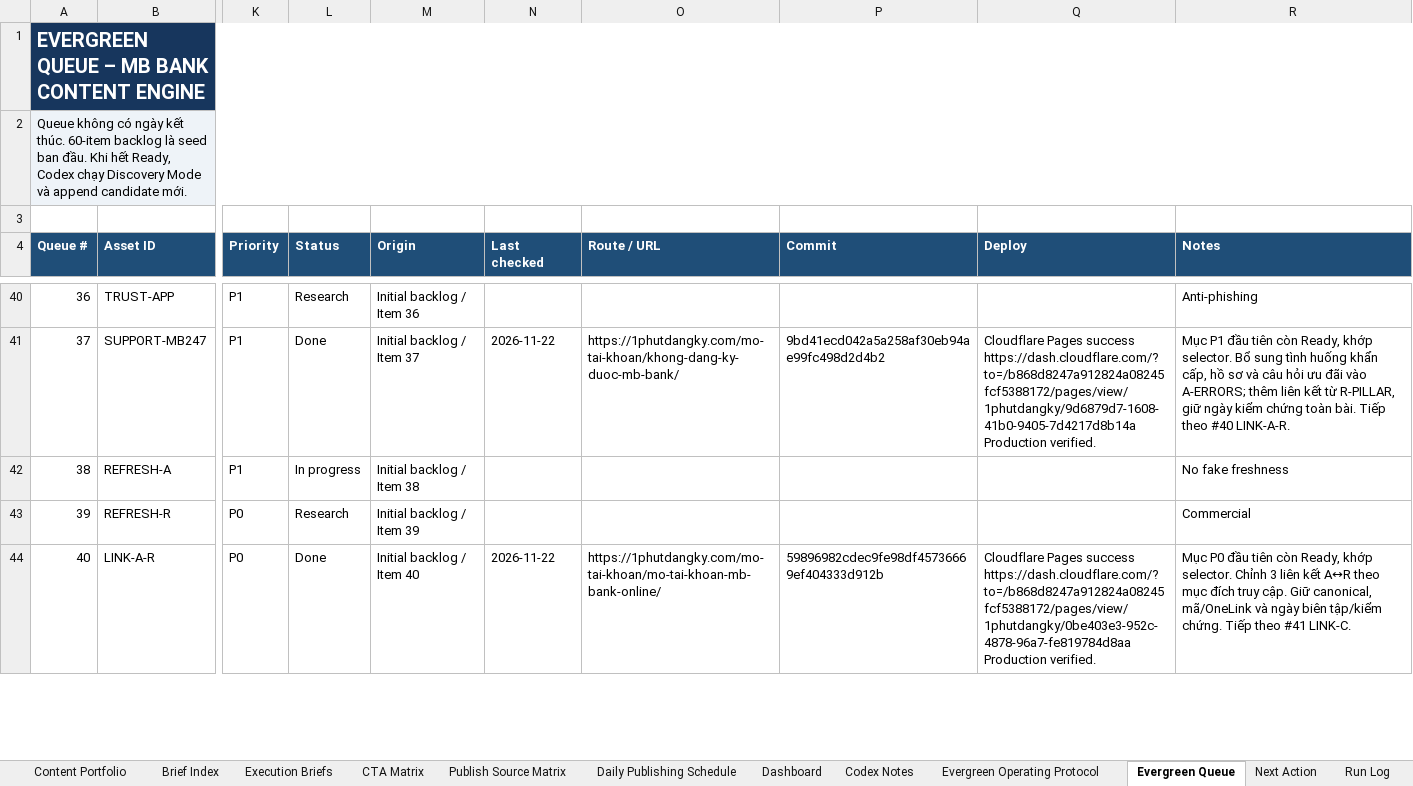
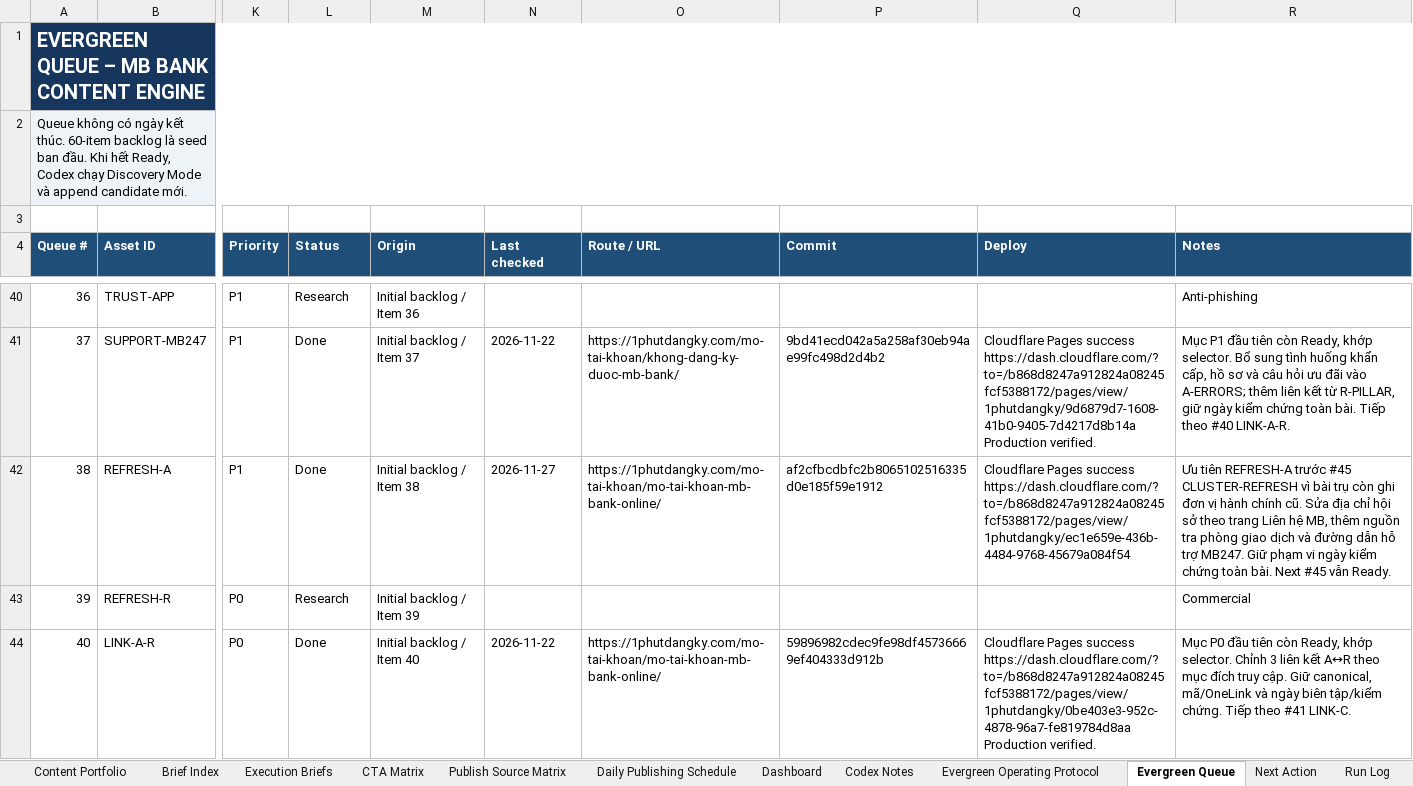
Before and after one commit to vothanhphatsocial/1phutdangky, an Excel workbook: docs/content/1phutdangky_MB_Bank_Evergreen_Content_Engine.xlsx, sheet Evergreen Queue, drawn as a sheet; only a part is shown, gaps mark what is left out; values as stored, in another font and other column widths than the file's, no borders; conditional formats and table styles not drawn; the diff names each change by its address in the sheet, - before the commit and + after, or states it on an @@ line.

Commit message:
chore(content): record verified MB account support refresh

```diff
--- a/docs/content/1phutdangky_MB_Bank_Evergreen_Content_Engine.xlsx (sheet Evergreen Queue)
+++ b/docs/content/1phutdangky_MB_Bank_Evergreen_Content_Engine.xlsx (sheet Evergreen Queue)
-L42 (Status): In progress
+L42 (Status): Done
-N42 (Last checked): (empty)
+N42 (Last checked): 2026-11-27
-O42 (Route / URL): (empty)
+O42 (Route / URL): https://1phutdangky.com/mo-tai-khoan/mo-tai-khoan-mb-bank-online/
-P42 (Commit): (empty)
+P42 (Commit): af2cfbcdbfc2b8065102516335d0e185f59e1912
-Q42 (Deploy): (empty)
+Q42 (Deploy): Cloudflare Pages success https://dash.cloudflare.com/?to=/b868d8247a912824a08245fcf5388172/pages/view/1phutdangky/ec1e659e-436b-4484-9768-45679a084f54
-R42 (Notes): No fake freshness
+R42 (Notes): Ưu tiên REFRESH-A trước #45 CLUSTER-REFRESH vì bài trụ còn ghi đơn vị hành chính cũ. Sửa địa chỉ hội sở theo trang Liên hệ MB, thêm nguồn tra phòng giao dịch và đường dẫn hỗ trợ MB247. Giữ phạm vi ngày kiểm chứng toàn bài. Next #45 vẫn Ready.
```
Also changed, not shown: sheet Run Log.
